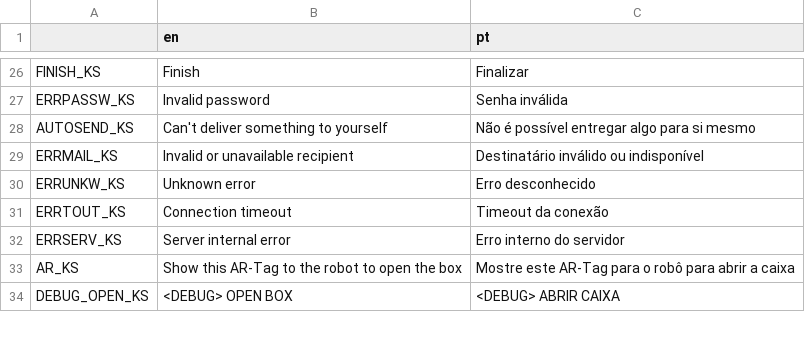
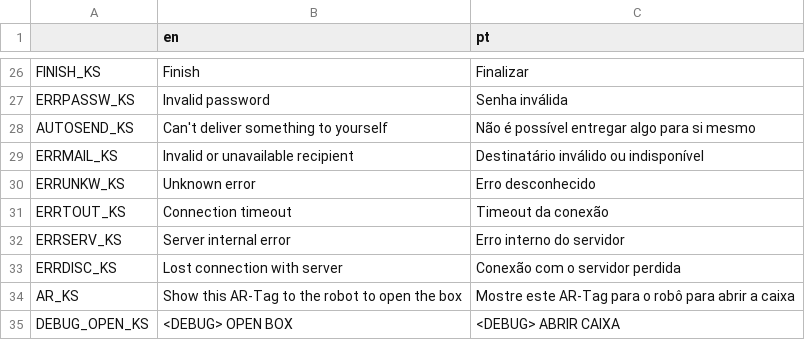
Before and after one commit to developedby/DLVR, a CSV file: app/godot/dlvr/lang/lang.csv, drawn as a sheet; only a part is shown, gaps mark what is left out.

```diff
--- a/app/godot/dlvr/lang/lang.csv
+++ b/app/godot/dlvr/lang/lang.csv
@@ -32,2 +32,3 @@ ERRTOUT_KS,Connection timeout,Timeout da conexão
 ERRSERV_KS,Server internal error,Erro interno do servidor
+ERRDISC_KS,Lost connection with server,Conexão com o servidor perdida
 AR_KS,Show this AR-Tag to the robot to open the box,Mostre este AR-Tag para o robô para abrir a caixa
```
Also changed, not shown: 9 other files.
